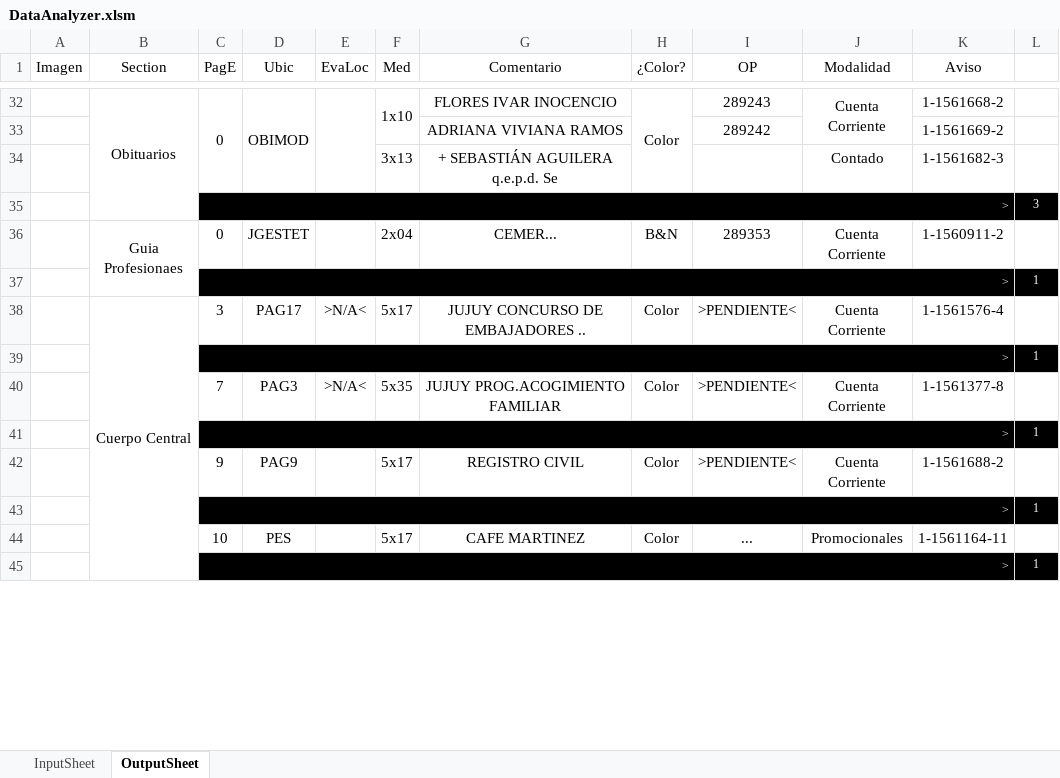
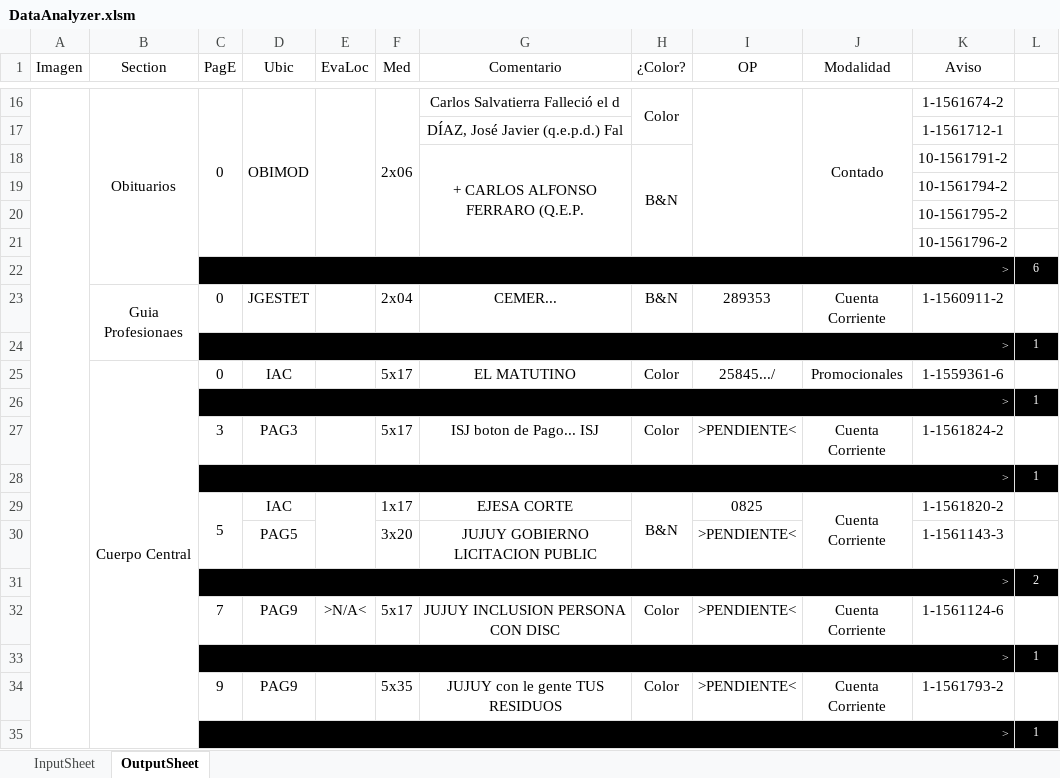
Before and after one commit to zherar7ordoya/xMSO-Excel, an Excel workbook: DataAnalyzer.xlsm, sheet OutputSheet, drawn as a sheet; only a part is shown, gaps mark what is left out; values as stored, in another font and other column widths than the file's, no borders; conditional formats not drawn; removed rows and columns are numbered as before the commit, all else as after; the diff covers the shown part only; the diff names each change by its address in the sheet, - before the commit and + after, or states it on an @@ line.

```diff
--- a/DataAnalyzer.xlsm (sheet OutputSheet)
+++ b/DataAnalyzer.xlsm (sheet OutputSheet)
+A16:A64 merged
-F16 (Med): 1x10
+F16 (Med): 2x06
-G16 (Comentario): FLORES IVAR INOCENCIO
+G16 (Comentario): Carlos Salvatierra Falleció el d
-I16 (OP): 289243
+I16 (OP): (empty)
+I16:I21 merged
-J16 (Modalidad): Cuenta Corriente
+J16 (Modalidad): Contado
-K16 (Aviso): 1-1561668-2
+K16 (Aviso): 1-1561674-2
-row 33:  |  |  |  |  |  | ADRIANA VIVIANA RAMOS |  | 289242 |  | 1-1561669-2 | 1
-row 34:  |  |  |  |  | 3x13 | + SEBASTIÁN AGUILERA q.e.p.d. Se |  |  | Contado | 1-1561682-3 | 1
-row 35:  |  | > |  |  |  |  |  |  |  |  | 3
+row 17:  |  |  |  |  |  | DÍAZ, José Javier (q.e.p.d.) Fal |  |  |  | 1-1561712-1 | 1
+row 18:  |  |  |  |  |  | + CARLOS ALFONSO FERRARO (Q.E.P. | B&N |  |  | 10-1561791-2 | 1
+row 19:  |  |  |  |  |  |  |  |  |  | 10-1561794-2 | 1
+row 20:  |  |  |  |  |  |  |  |  |  | 10-1561795-2 | 1
+row 21:  |  |  |  |  |  |  |  |  |  | 10-1561796-2 | 1
+row 22:  |  | > |  |  |  |  |  |  |  |  | 6
-row 38:  | Cuerpo Central | 3 | PAG17 | >N/A< | 5x17 | JUJUY CONCURSO DE EMBAJADORES .. | Color | >PENDIENTE< | Cuenta Corriente | 1-1561576-4 | 1
+row 25:  | Cuerpo Central | 0 | IAC |  | 5x17 | EL MATUTINO | Color | 25845.../ | Promocionales | 1-1559361-6 | 1
-C27 (PagE): 7
+C27 (PagE): 3
-E27 (EvaLoc): >N/A<
+E27 (EvaLoc): (empty)
-F27 (Med): 5x35
+F27 (Med): 5x17
-G27 (Comentario): JUJUY PROG.ACOGIMIENTO FAMILIAR
+G27 (Comentario): ISJ boton de Pago... ISJ
-K27 (Aviso): 1-1561377-8
+K27 (Aviso): 1-1561824-2
+row 29:  |  | 5 | IAC |  | 1x17 | EJESA CORTE | B&N | 0825 | Cuenta Corriente | 1-1561820-2 | 1
+row 30:  |  |  | PAG5 |  | 3x20 | JUJUY GOBIERNO LICITACION PUBLIC |  | >PENDIENTE< |  | 1-1561143-3 | 1
+row 31:  |  | > |  |  |  |  |  |  |  |  | 2
-C32 (PagE): 9
+C32 (PagE): 7
-E32 (EvaLoc): (empty)
+E32 (EvaLoc): >N/A<
-G32 (Comentario): REGISTRO CIVIL
+G32 (Comentario): JUJUY INCLUSION PERSONA CON DISC
-K32 (Aviso): 1-1561688-2
+K32 (Aviso): 1-1561124-6
-row 44:  |  | 10 | PES |  | 5x17 | CAFE MARTINEZ | Color | ... | Promocionales | 1-1561164-11 | 1
+row 34:  |  | 9 | PAG9 |  | 5x35 | JUJUY con le gente TUS RESIDUOS | Color | >PENDIENTE< | Cuenta Corriente | 1-1561793-2 | 1
```
Also changed, not shown: 20 added rows, 25 removed rows, 4 moved rows, 13 edited cells and merged cells elsewhere in this sheet, hidden cells.
